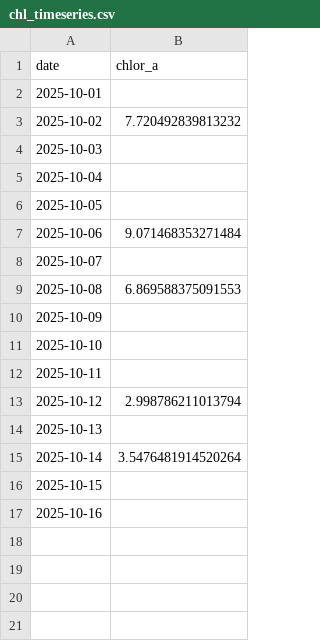
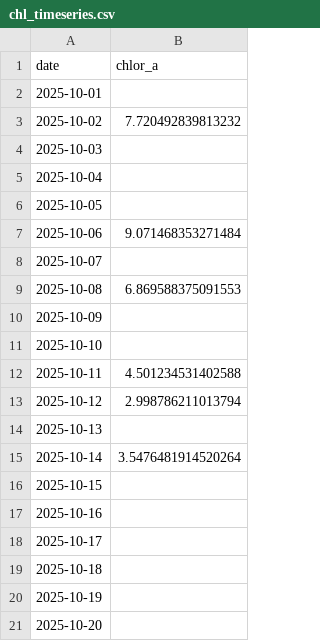
Before and after one commit to Varshani-UWA/chl-plotly, a CSV file: chl_timeseries.csv, drawn as a sheet.

Commit message:
Auto-update chlorophyll data: 2025-10-20

```diff
--- a/chl_timeseries.csv
+++ b/chl_timeseries.csv
@@ -11,3 +11,3 @@ date,chlor_a
 2025-10-10,
-2025-10-11,
+2025-10-11,4.501234531402588
 2025-10-12,2.998786211013794
@@ -17 +17,5 @@ date,chlor_a
 2025-10-16,
+2025-10-17,
+2025-10-18,
+2025-10-19,
+2025-10-20,
```
Also changed, not shown: 8 other files.
